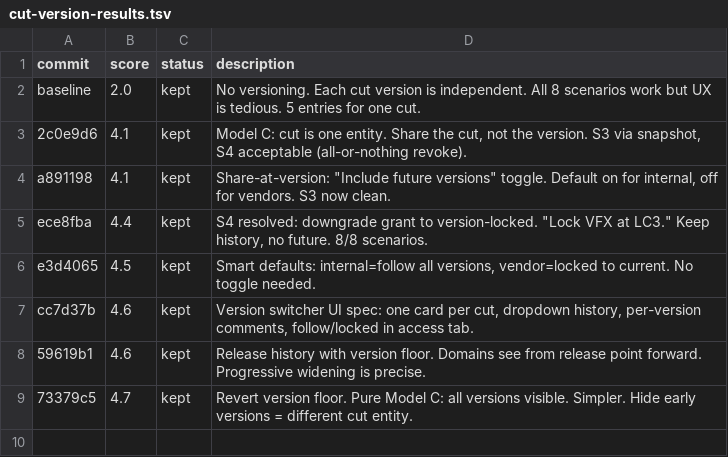
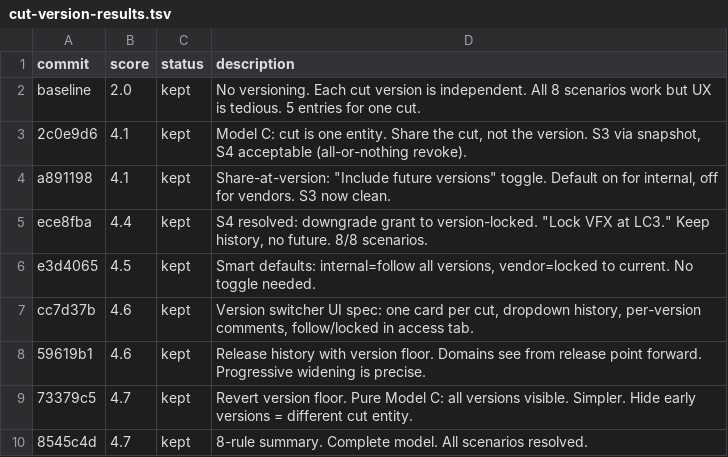
Before and after one commit to ivvvvvvvvvaaaan/Upside-Down, a TSV file: cut-version-results.tsv, drawn as a sheet; the diff names each change by its address in the sheet, - before the commit and + after, or states it on an @@ line.

Commit message:
experiment 8: 8-rule summary -- complete cut versioning model

```diff
--- a/cut-version-results.tsv
+++ b/cut-version-results.tsv
+row 10: 8545c4d | 4.7 | kept | 8-rule summary. Complete model. All scenarios resolved.
```
Also changed, not shown: 1 other file.
